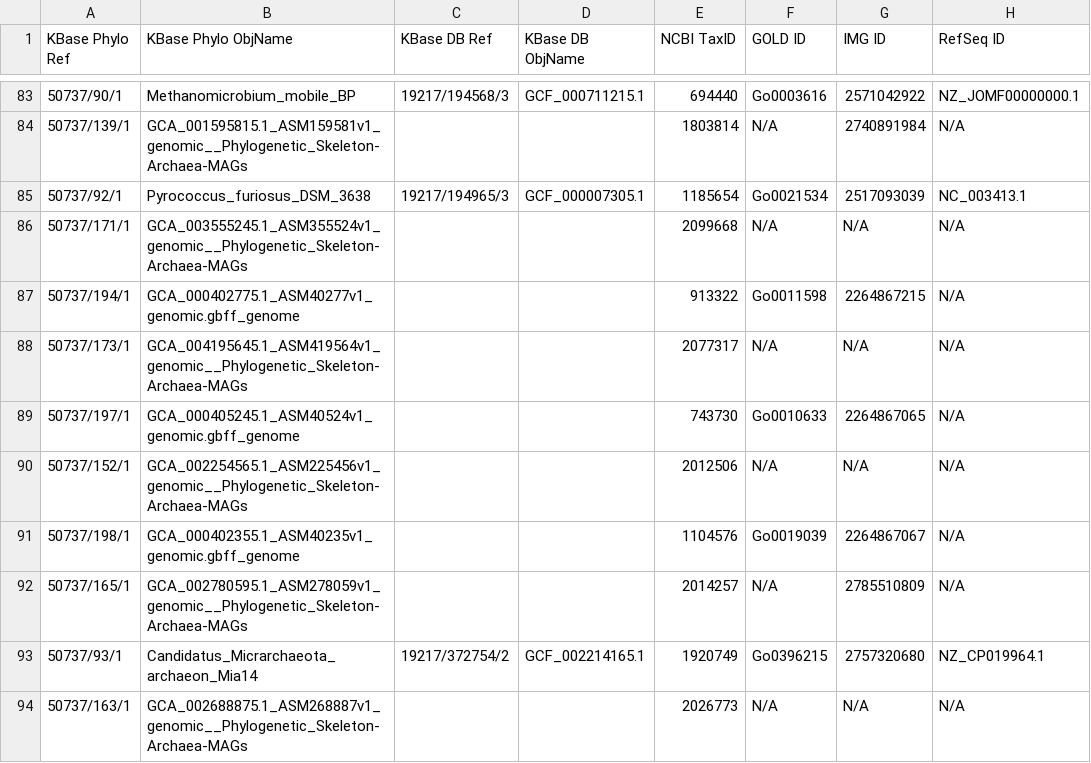
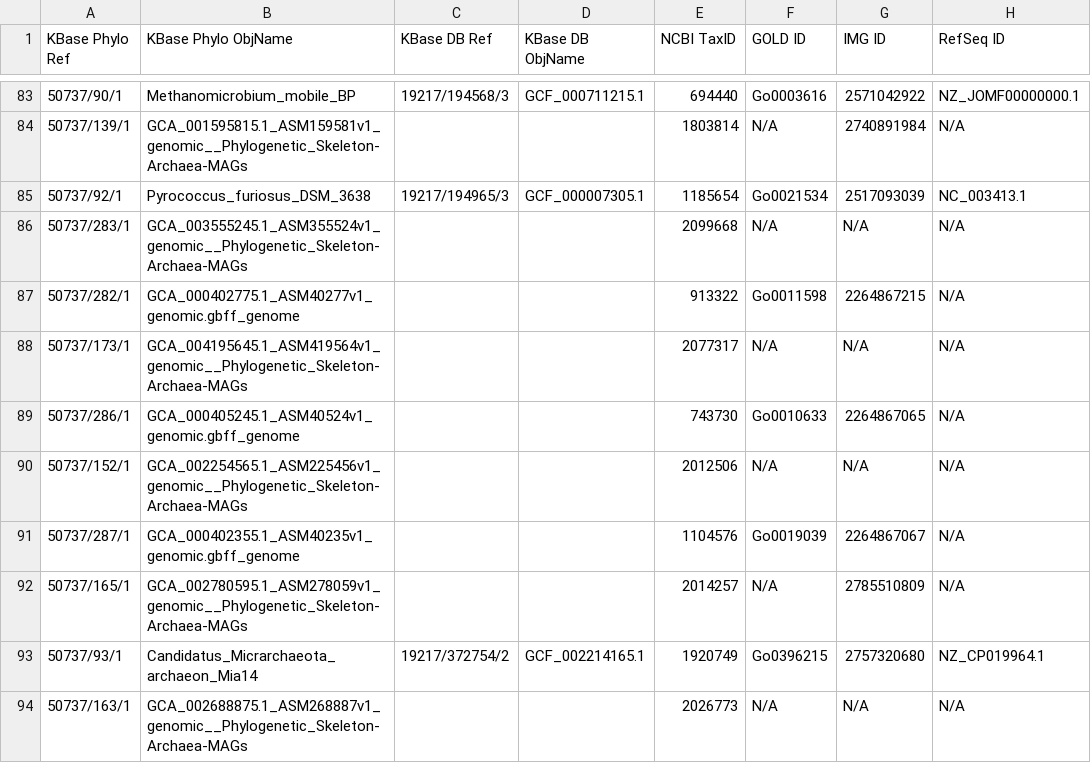
Before and after one commit to kbaseapps/kb_phylogenomics, a TSV file: data/skeleton_genomes/Phylogenetic_Skeleton.tsv, drawn as a sheet; only a part is shown, gaps mark what is left out; the diff covers the shown part only; the diff names each change by its address in the sheet, - before the commit and + after, or states it on an @@ line.

Commit message:
updated object IDs for RAST-annotated genomes for missing pegs

```diff
--- a/data/skeleton_genomes/Phylogenetic_Skeleton.tsv
+++ b/data/skeleton_genomes/Phylogenetic_Skeleton.tsv
-A86 (KBase Phylo Ref): 50737/171/1
+A86 (KBase Phylo Ref): 50737/283/1
-A87 (KBase Phylo Ref): 50737/194/1
+A87 (KBase Phylo Ref): 50737/282/1
-A89 (KBase Phylo Ref): 50737/197/1
+A89 (KBase Phylo Ref): 50737/286/1
-A91 (KBase Phylo Ref): 50737/198/1
+A91 (KBase Phylo Ref): 50737/287/1
```
Also changed, not shown: 8 edited cells elsewhere in this file.
